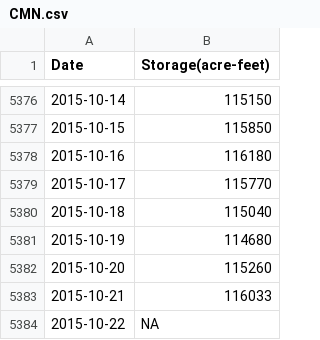
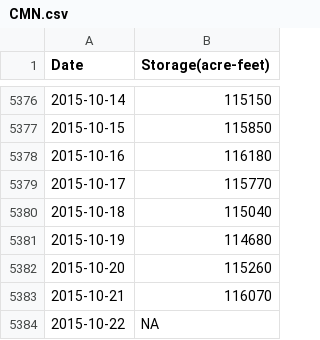
Before and after one commit to DOI-USGS/CIDA-Viz, a CSV file: ca_reservoirs/storage_data/CMN.csv, drawn as a sheet; only a part is shown, gaps mark what is left out.

```diff
--- a/ca_reservoirs/storage_data/CMN.csv
+++ b/ca_reservoirs/storage_data/CMN.csv
@@ -5382,3 +5382,3 @@
 2015-10-20,115260
-2015-10-21,116033
+2015-10-21,116070
 2015-10-22,NA
```
Also changed, not shown: ca_reservoirs/storage_data/INV.csv, ca_reservoirs/storage_data/MIL.csv, 2 other files.
